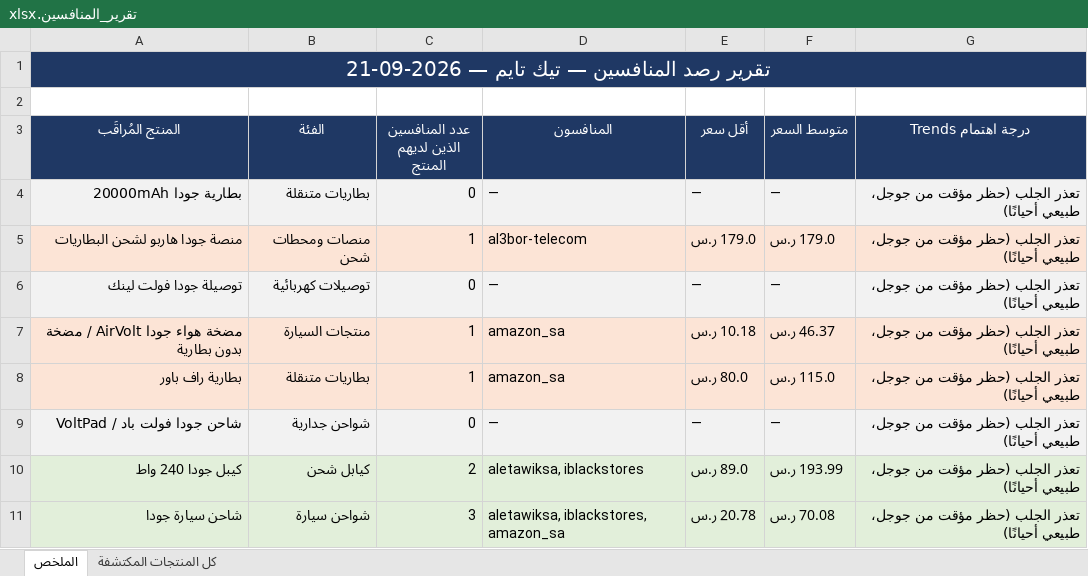
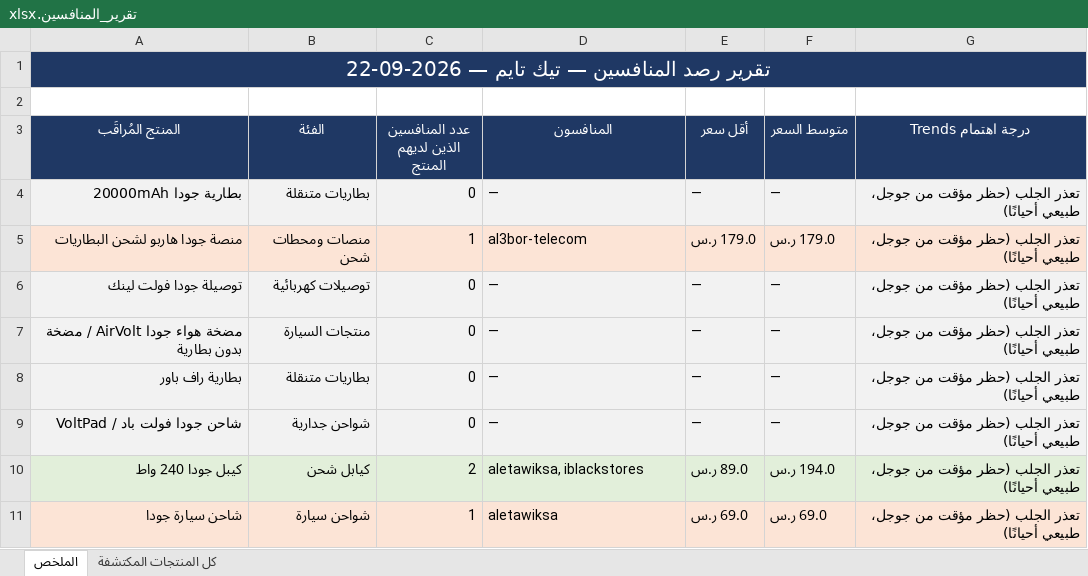
Before and after one commit to wael1997/techtime-market-data, an Excel workbook: data/تقرير_المنافسين.xlsx, sheet الملخص, drawn as a sheet; values as stored, in another font and other column widths than the file's, no borders; the diff names each change by its address in the sheet, - before the commit and + after, or states it on an @@ line.

Commit message:
تحديث بيانات المنافسين — 2026-09-22

```diff
--- a/data/تقرير_المنافسين.xlsx (sheet الملخص)
+++ b/data/تقرير_المنافسين.xlsx (sheet الملخص)
-A1 (المنتج المُراقَب): تقرير رصد المنافسين — تيك تايم — 2026-09-21
+A1 (المنتج المُراقَب): تقرير رصد المنافسين — تيك تايم — 2026-09-22
-A7:G8 fill: #FCE4D6
+A7:G8 fill: #F2F2F2
-C7:C8 (عدد المنافسين الذين لديهم المنتج): 1
+C7:C8 (عدد المنافسين الذين لديهم المنتج): 0
-D7:D8 (المنافسون): amazon_sa
+D7:D8 (المنافسون): —
-E7 (أقل سعر): 10.18 ر.س
+E7 (أقل سعر): —
-F7 (متوسط السعر): 46.37 ر.س
+F7 (متوسط السعر): —
-E8 (أقل سعر): 80.0 ر.س
+E8 (أقل سعر): —
-F8 (متوسط السعر): 115.0 ر.س
+F8 (متوسط السعر): —
-F10 (متوسط السعر): 193.99 ر.س
+F10 (متوسط السعر): 194.0 ر.س
-A11:G11 fill: #E2EFDA
+A11:G11 fill: #FCE4D6
-C11 (عدد المنافسين الذين لديهم المنتج): 3
+C11 (عدد المنافسين الذين لديهم المنتج): 1
-D11 (المنافسون): aletawiksa, iblackstores, amazon_sa
+D11 (المنافسون): aletawiksa
-E11 (أقل سعر): 20.78 ر.س
+E11 (أقل سعر): 69.0 ر.س
-F11 (متوسط السعر): 70.08 ر.س
+F11 (متوسط السعر): 69.0 ر.س
```
Also changed, not shown: sheet كل المنتجات المكتشفة, 2 other files.
